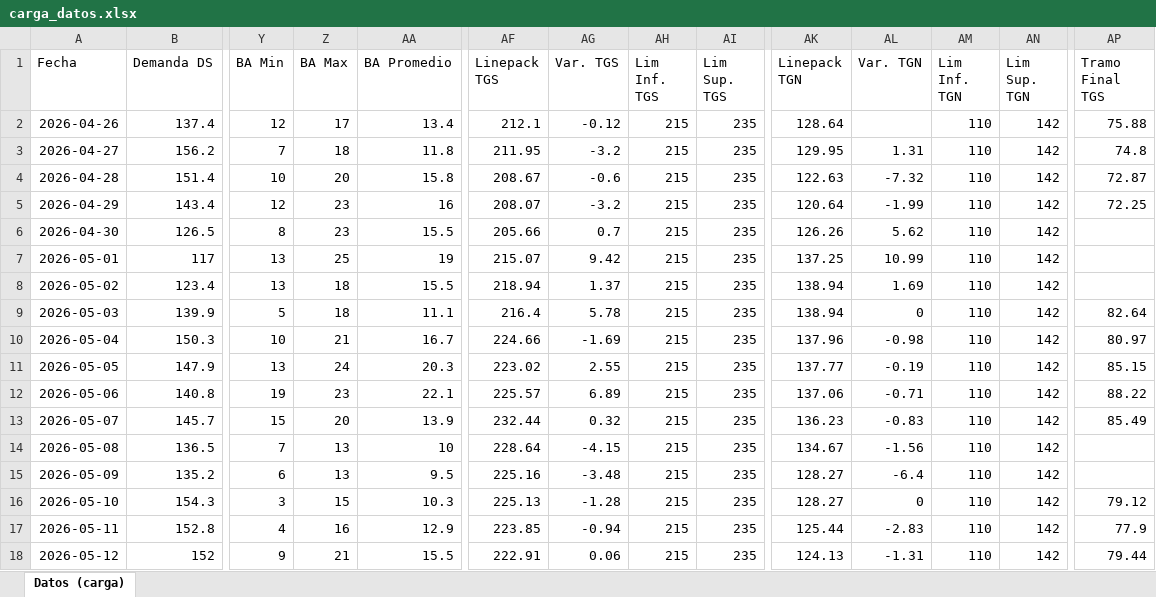
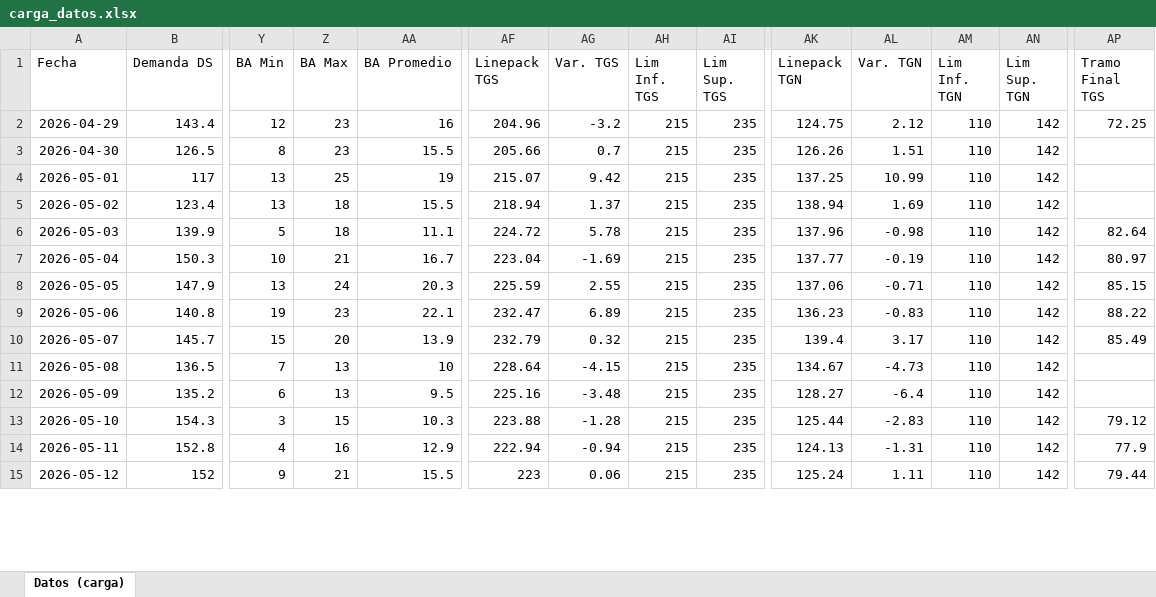
Before and after one commit to mpodeley/estado-del-sistema, an Excel workbook: data/carga_datos.xlsx, sheet Datos (carga), drawn as a sheet; only a part is shown, gaps mark what is left out; values as stored, in another font and other column widths than the file's, no borders; removed rows and columns are numbered as before the commit, all else as after; rows hold the shown columns only; the diff covers the shown part only; the diff names each change by its address in the sheet, - before the commit and + after, or states it on an @@ line.

```diff
--- a/data/carga_datos.xlsx (sheet Datos (carga))
+++ b/data/carga_datos.xlsx (sheet Datos (carga))
-row 2: 2026-04-26 | 137.4 | 12 | 17 | 13.4 | 212.1 | -0.12 | 215 | 235 | 128.64 |  | 110 | 142 | 75.88
-row 3: 2026-04-27 | 156.2 | 7 | 18 | 11.8 | 211.95 | -3.2 | 215 | 235 | 129.95 | 1.31 | 110 | 142 | 74.8
-row 4: 2026-04-28 | 151.4 | 10 | 20 | 15.8 | 208.67 | -0.6 | 215 | 235 | 122.63 | -7.32 | 110 | 142 | 72.87
-AF2 (Linepack TGS): 208.07
+AF2 (Linepack TGS): 204.96
-AK2 (Linepack TGN): 120.64
+AK2 (Linepack TGN): 124.75
-AL2 (Var. TGN): -1.99
+AL2 (Var. TGN): 2.12
-AL3 (Var. TGN): 5.62
+AL3 (Var. TGN): 1.51
-AF6 (Linepack TGS): 216.4
+AF6 (Linepack TGS): 224.72
-AK6 (Linepack TGN): 138.94
+AK6 (Linepack TGN): 137.96
-AL6 (Var. TGN): 0
+AL6 (Var. TGN): -0.98
-AF7 (Linepack TGS): 224.66
+AF7 (Linepack TGS): 223.04
-AK7 (Linepack TGN): 137.96
+AK7 (Linepack TGN): 137.77
-AL7 (Var. TGN): -0.98
+AL7 (Var. TGN): -0.19
-AF8 (Linepack TGS): 223.02
+AF8 (Linepack TGS): 225.59
-AK8 (Linepack TGN): 137.77
+AK8 (Linepack TGN): 137.06
-AL8 (Var. TGN): -0.19
+AL8 (Var. TGN): -0.71
-AF9 (Linepack TGS): 225.57
+AF9 (Linepack TGS): 232.47
-AK9 (Linepack TGN): 137.06
+AK9 (Linepack TGN): 136.23
-AL9 (Var. TGN): -0.71
+AL9 (Var. TGN): -0.83
-AF10 (Linepack TGS): 232.44
+AF10 (Linepack TGS): 232.79
-AK10 (Linepack TGN): 136.23
+AK10 (Linepack TGN): 139.4
-AL10 (Var. TGN): -0.83
+AL10 (Var. TGN): 3.17
-AL11 (Var. TGN): -1.56
+AL11 (Var. TGN): -4.73
-AF13 (Linepack TGS): 225.13
+AF13 (Linepack TGS): 223.88
-AK13 (Linepack TGN): 128.27
+AK13 (Linepack TGN): 125.44
-AL13 (Var. TGN): 0
+AL13 (Var. TGN): -2.83
-AF14 (Linepack TGS): 223.85
+AF14 (Linepack TGS): 222.94
-AK14 (Linepack TGN): 125.44
+AK14 (Linepack TGN): 124.13
-AL14 (Var. TGN): -2.83
+AL14 (Var. TGN): -1.31
-AF15 (Linepack TGS): 222.91
+AF15 (Linepack TGS): 223
-AK15 (Linepack TGN): 124.13
+AK15 (Linepack TGN): 125.24
-AL15 (Var. TGN): -1.31
+AL15 (Var. TGN): 1.11
```
Also changed, not shown: 3 added rows and 112 edited cells elsewhere in this sheet, 39 other files.
